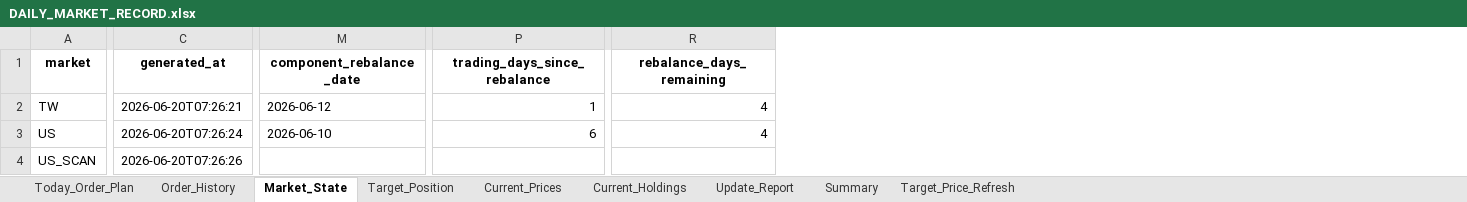
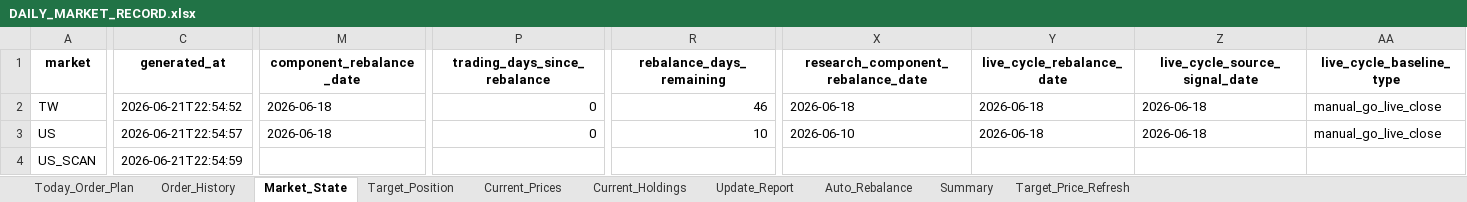
Before and after one commit to pigboy922-dot/tw-us-market-cloud, an Excel workbook: runtime_outputs/DAILY_MARKET_RECORD.xlsx, sheet Market_State, drawn as a sheet; only a part is shown, gaps mark what is left out; values as stored, in another font and other column widths than the file's, no borders; the diff covers the shown part only; the diff names each change by its address in the sheet, - before the commit and + after, or states it on an @@ line.

Commit message:
Fix live baseline deployment package

```diff
--- a/runtime_outputs/DAILY_MARKET_RECORD.xlsx (sheet Market_State)
+++ b/runtime_outputs/DAILY_MARKET_RECORD.xlsx (sheet Market_State)
+sheet tab: Auto_Rebalance
+column X, rows 1-3: research_component_rebalance_date | 2026-06-18 | 2026-06-10
+column Y (live_cycle_rebalance_date), rows 2-3: 2026-06-18 | 2026-06-18
+column Z (live_cycle_source_signal_date), rows 2-3: 2026-06-18 | 2026-06-18
+column AA (live_cycle_baseline_type), rows 2-3: manual_go_live_close | manual_go_live_close
-C2 (generated_at): 2026-06-20T07:26:21
+C2 (generated_at): 2026-06-21T22:54:52
-M2 (component_rebalance_date): 2026-06-12
+M2 (component_rebalance_date): 2026-06-18
-P2 (trading_days_since_rebalance): 1
+P2 (trading_days_since_rebalance): 0
-R2 (rebalance_days_remaining): 4
+R2 (rebalance_days_remaining): 46
-C3 (generated_at): 2026-06-20T07:26:24
+C3 (generated_at): 2026-06-21T22:54:57
-M3 (component_rebalance_date): 2026-06-10
+M3 (component_rebalance_date): 2026-06-18
-P3 (trading_days_since_rebalance): 6
+P3 (trading_days_since_rebalance): 0
-R3 (rebalance_days_remaining): 4
+R3 (rebalance_days_remaining): 10
-C4 (generated_at): 2026-06-20T07:26:26
+C4 (generated_at): 2026-06-21T22:54:59
```
Also changed, not shown: 15 edited cells elsewhere in this sheet, sheet Order_History, sheet Today_Order_Plan, sheet Update_Report, sheet Target_Position, sheet Current_Prices, sheet Summary, 1 more sheet, 42 other files.
